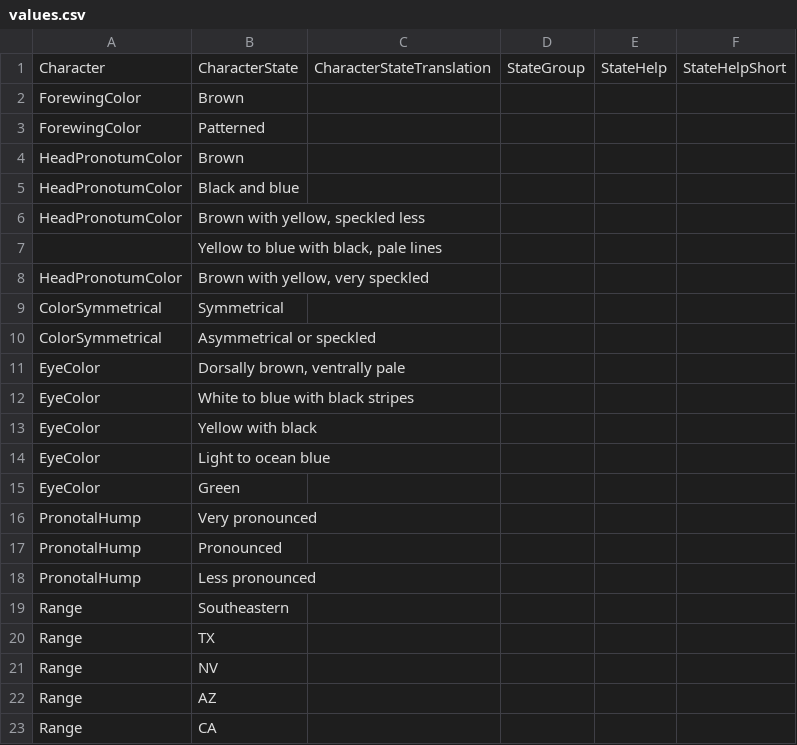
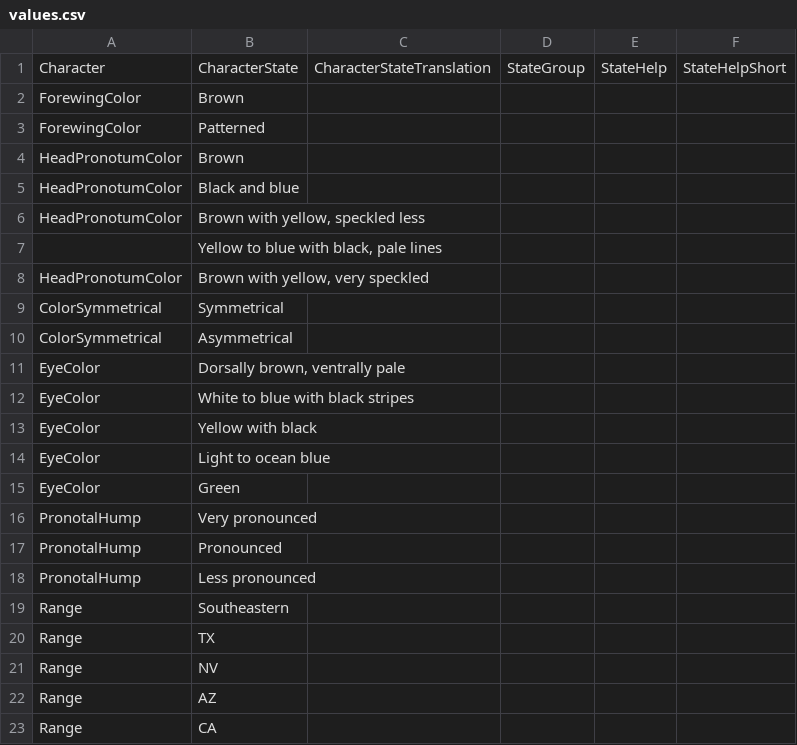
Before and after one commit to zdankowicz/homalodisca, a CSV file: identikit/kb/homalodisca/values.csv, drawn as a sheet.

Commit message:
Update values.csv

```diff
--- a/identikit/kb/homalodisca/values.csv
+++ b/identikit/kb/homalodisca/values.csv
@@ -9,3 +9,3 @@ HeadPronotumColor,"Brown with yellow, very speckled",,,,
 ColorSymmetrical,Symmetrical,,,,
-ColorSymmetrical,Asymmetrical or speckled,,,,
+ColorSymmetrical,Asymmetrical,,,,
 EyeColor,"Dorsally brown, ventrally pale",,,,
```
